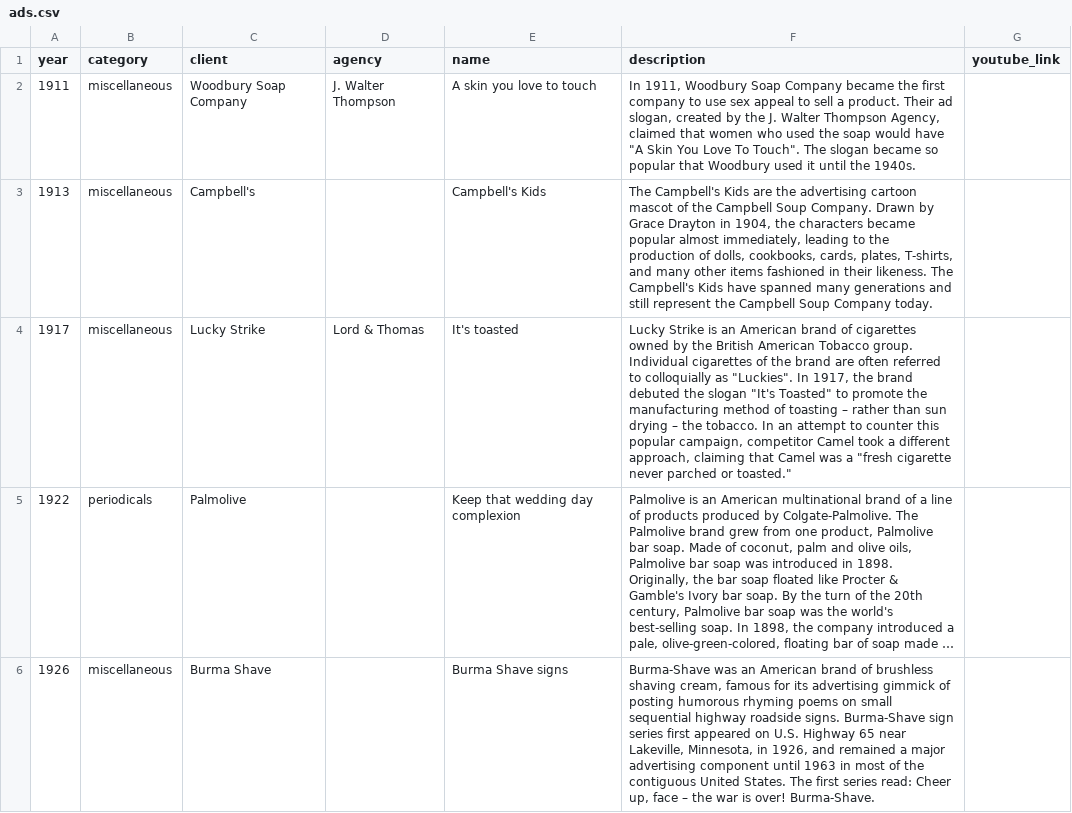
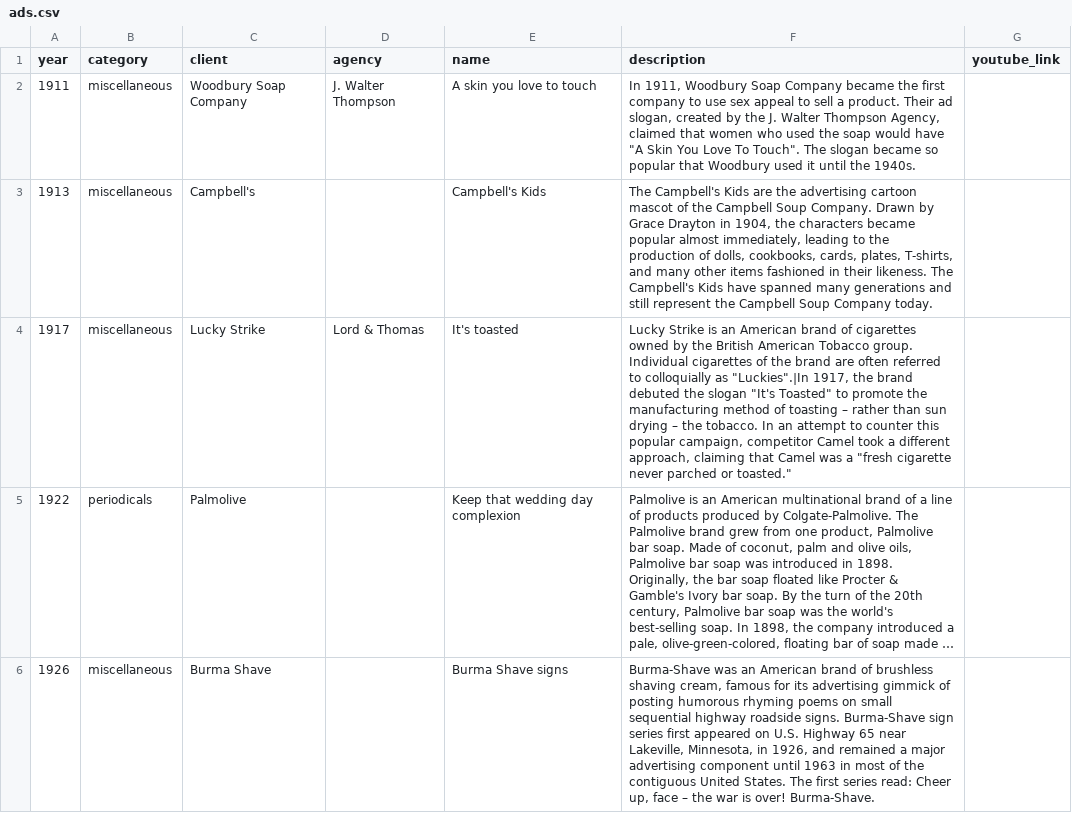
Before and after one commit to tristanyj/sellingdreams, a CSV file: r/input/raw/ads.csv, drawn as a sheet; only a part is shown; long unchanged cells end in …; the diff names each change by its address in the sheet, - before the commit and + after, or states it on an @@ line.

Commit message:
refactor Ad description handling; change description field to an array for better formatting and update related components and processing logic

```diff
--- a/r/input/raw/ads.csv
+++ b/r/input/raw/ads.csv
-F4 (description): …colloquially as "Luckies". In 1917, the…
+F4 (description): …colloquially as "Luckies".|In 1917, the…
```
Also changed, not shown: 6 other files.
